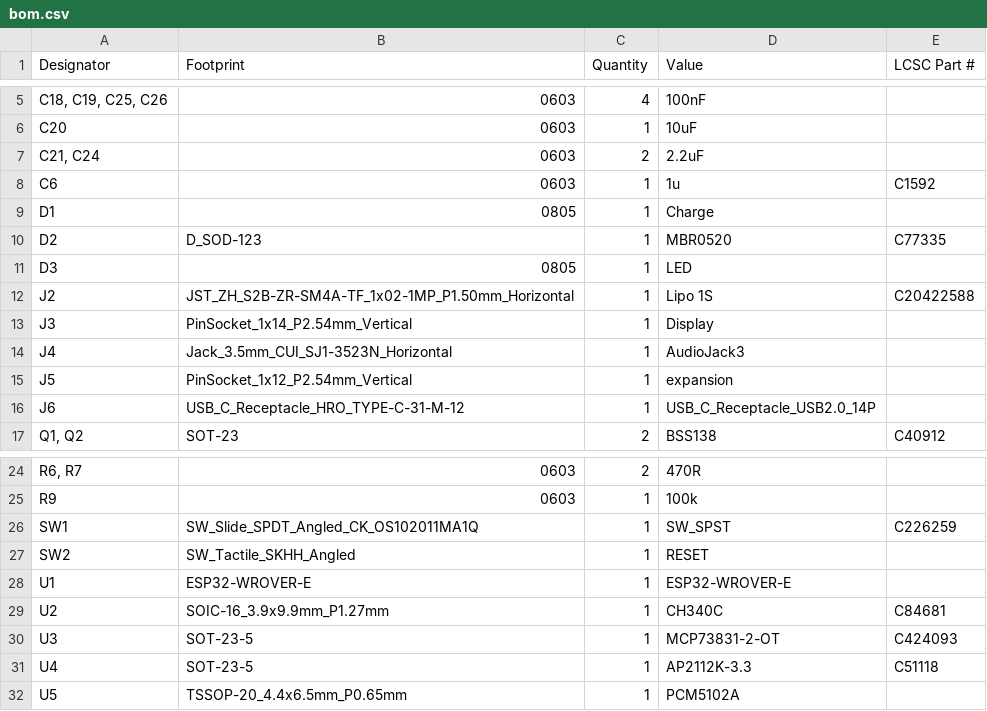
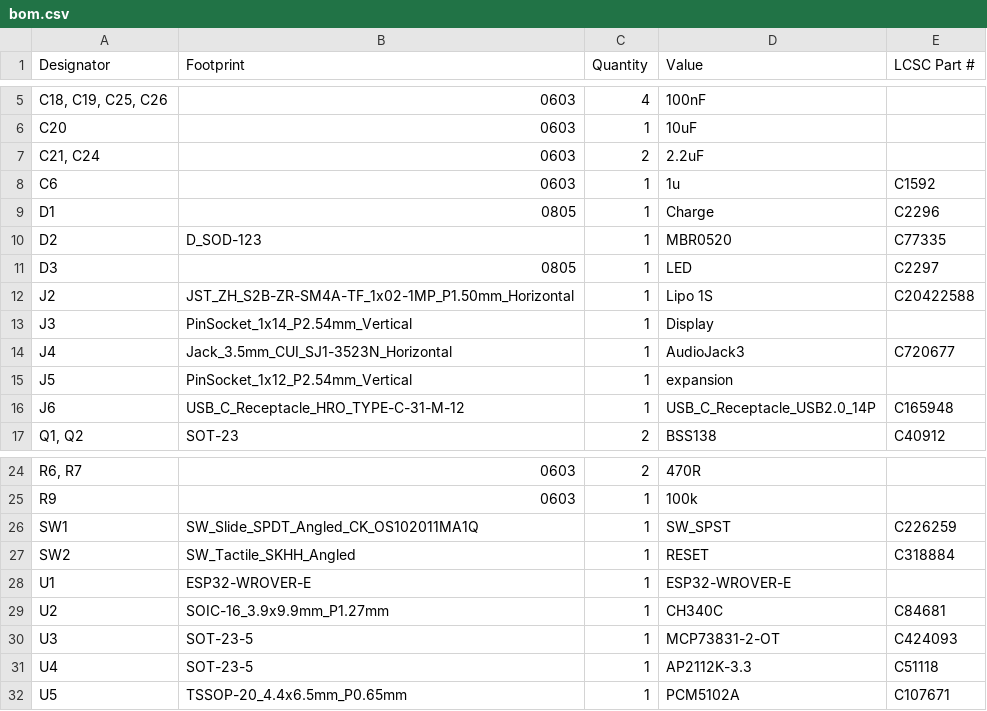
Before and after one commit to alantrundle/StreamerBasic, a CSV file: PCB Files/production/bom.csv, drawn as a sheet; only a part is shown, gaps mark what is left out.

```diff
--- a/PCB Files/production/bom.csv
+++ b/PCB Files/production/bom.csv
@@ -8,10 +8,10 @@ C20,0603,1,10uF,
 C6,0603,1,1u,C1592
-D1,0805,1,Charge,
+D1,0805,1,Charge,C2296
 D2,D_SOD-123,1,MBR0520,	C77335
-D3,0805,1,LED,
+D3,0805,1,LED, C2297
 J2,JST_ZH_S2B-ZR-SM4A-TF_1x02-1MP_P1.50mm_Horizontal,1,Lipo 1S,C20422588
 J3,PinSocket_1x14_P2.54mm_Vertical,1,Display,
-J4,Jack_3.5mm_CUI_SJ1-3523N_Horizontal,1,AudioJack3,
+J4,Jack_3.5mm_CUI_SJ1-3523N_Horizontal,1,AudioJack3,C720677
 J5,PinSocket_1x12_P2.54mm_Vertical,1,expansion,
-J6,USB_C_Receptacle_HRO_TYPE-C-31-M-12,1,USB_C_Receptacle_USB2.0_14P,
+J6,USB_C_Receptacle_HRO_TYPE-C-31-M-12,1,USB_C_Receptacle_USB2.0_14P, C165948
 "Q1, Q2",SOT-23,2,BSS138,C40912
@@ -26,3 +26,3 @@ R9,0603,1,100k,
 SW1,SW_Slide_SPDT_Angled_CK_OS102011MA1Q,1,SW_SPST,C226259
-SW2,SW_Tactile_SKHH_Angled,1,RESET,
+SW2,SW_Tactile_SKHH_Angled,1,RESET, C318884
 U1,ESP32-WROVER-E,1,ESP32-WROVER-E,
@@ -31,2 +31,2 @@ U3,SOT-23-5,1,MCP73831-2-OT,C424093
 U4,SOT-23-5,1,AP2112K-3.3,	C51118
-U5,TSSOP-20_4.4x6.5mm_P0.65mm,1,PCM5102A,
+U5,TSSOP-20_4.4x6.5mm_P0.65mm,1,PCM5102A,C107671
```
Also changed, not shown: PCB Files/production/positions.csv, 18 other files.
